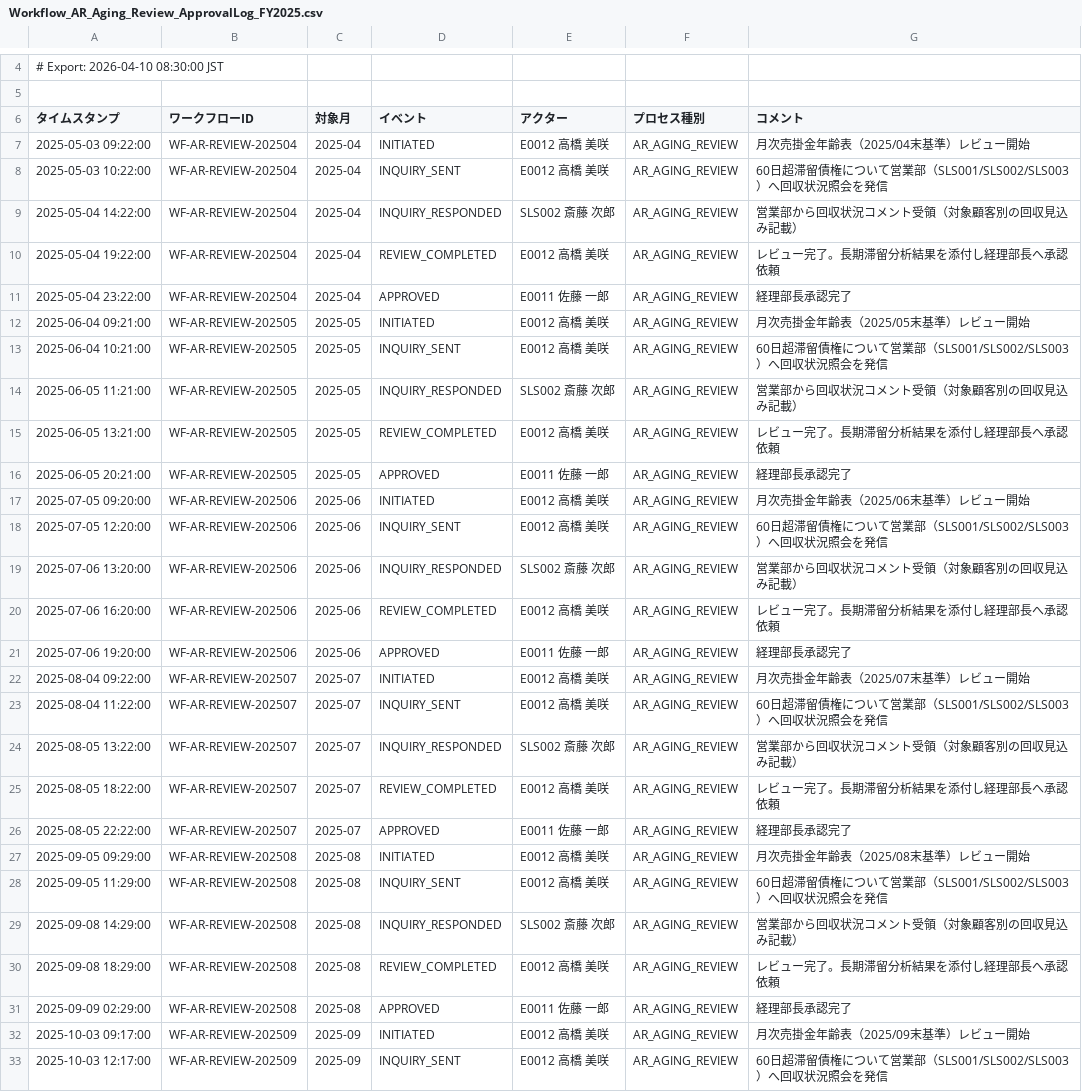
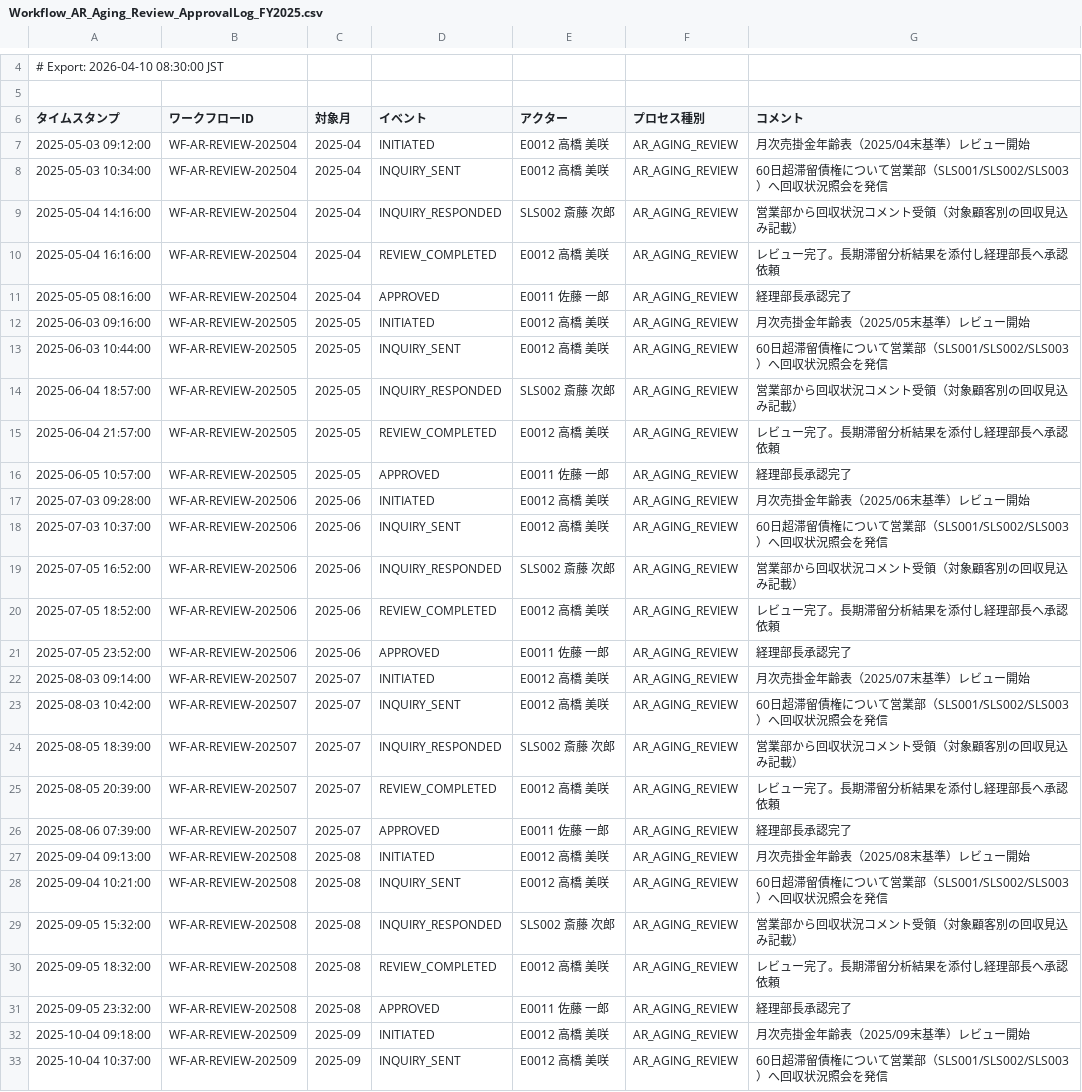
Before and after one commit to yujihama/demo_data, a CSV file: 4.evidence/PLC-S/Workflow_AR_Aging_Review_ApprovalLog_FY2025.csv, drawn as a sheet; only a part is shown, gaps mark what is left out; the diff covers the shown part only; the diff names each change by its address in the sheet, - before the commit and + after, or states it on an @@ line.

```diff
--- a/4.evidence/PLC-S/Workflow_AR_Aging_Review_ApprovalLog_FY2025.csv
+++ b/4.evidence/PLC-S/Workflow_AR_Aging_Review_ApprovalLog_FY2025.csv
-A7 (タイムスタンプ): 2025-05-03 09:22:00
+A7 (タイムスタンプ): 2025-05-03 09:12:00
-A8 (タイムスタンプ): 2025-05-03 10:22:00
+A8 (タイムスタンプ): 2025-05-03 10:34:00
-A9 (タイムスタンプ): 2025-05-04 14:22:00
+A9 (タイムスタンプ): 2025-05-04 14:16:00
-A10 (タイムスタンプ): 2025-05-04 19:22:00
+A10 (タイムスタンプ): 2025-05-04 16:16:00
-A11 (タイムスタンプ): 2025-05-04 23:22:00
+A11 (タイムスタンプ): 2025-05-05 08:16:00
-A12 (タイムスタンプ): 2025-06-04 09:21:00
+A12 (タイムスタンプ): 2025-06-03 09:16:00
-A13 (タイムスタンプ): 2025-06-04 10:21:00
+A13 (タイムスタンプ): 2025-06-03 10:44:00
-A14 (タイムスタンプ): 2025-06-05 11:21:00
+A14 (タイムスタンプ): 2025-06-04 18:57:00
-A15 (タイムスタンプ): 2025-06-05 13:21:00
+A15 (タイムスタンプ): 2025-06-04 21:57:00
-A16 (タイムスタンプ): 2025-06-05 20:21:00
+A16 (タイムスタンプ): 2025-06-05 10:57:00
-A17 (タイムスタンプ): 2025-07-05 09:20:00
+A17 (タイムスタンプ): 2025-07-03 09:28:00
-A18 (タイムスタンプ): 2025-07-05 12:20:00
+A18 (タイムスタンプ): 2025-07-03 10:37:00
-A19 (タイムスタンプ): 2025-07-06 13:20:00
+A19 (タイムスタンプ): 2025-07-05 16:52:00
-A20 (タイムスタンプ): 2025-07-06 16:20:00
+A20 (タイムスタンプ): 2025-07-05 18:52:00
-A21 (タイムスタンプ): 2025-07-06 19:20:00
+A21 (タイムスタンプ): 2025-07-05 23:52:00
-A22 (タイムスタンプ): 2025-08-04 09:22:00
+A22 (タイムスタンプ): 2025-08-03 09:14:00
-A23 (タイムスタンプ): 2025-08-04 11:22:00
+A23 (タイムスタンプ): 2025-08-03 10:42:00
-A24 (タイムスタンプ): 2025-08-05 13:22:00
+A24 (タイムスタンプ): 2025-08-05 18:39:00
-A25 (タイムスタンプ): 2025-08-05 18:22:00
+A25 (タイムスタンプ): 2025-08-05 20:39:00
-A26 (タイムスタンプ): 2025-08-05 22:22:00
+A26 (タイムスタンプ): 2025-08-06 07:39:00
-A27 (タイムスタンプ): 2025-09-05 09:29:00
+A27 (タイムスタンプ): 2025-09-04 09:13:00
-A28 (タイムスタンプ): 2025-09-05 11:29:00
+A28 (タイムスタンプ): 2025-09-04 10:21:00
-A29 (タイムスタンプ): 2025-09-08 14:29:00
+A29 (タイムスタンプ): 2025-09-05 15:32:00
-A30 (タイムスタンプ): 2025-09-08 18:29:00
+A30 (タイムスタンプ): 2025-09-05 18:32:00
-A31 (タイムスタンプ): 2025-09-09 02:29:00
+A31 (タイムスタンプ): 2025-09-05 23:32:00
-A32 (タイムスタンプ): 2025-10-03 09:17:00
+A32 (タイムスタンプ): 2025-10-04 09:18:00
-A33 (タイムスタンプ): 2025-10-03 12:17:00
+A33 (タイムスタンプ): 2025-10-04 10:37:00
```
Also changed, not shown: 33 edited cells elsewhere in this file, 4.evidence/PLC-S/MailLog_AR_Aging_Inquiry_Correspondence_FY2025.csv.
